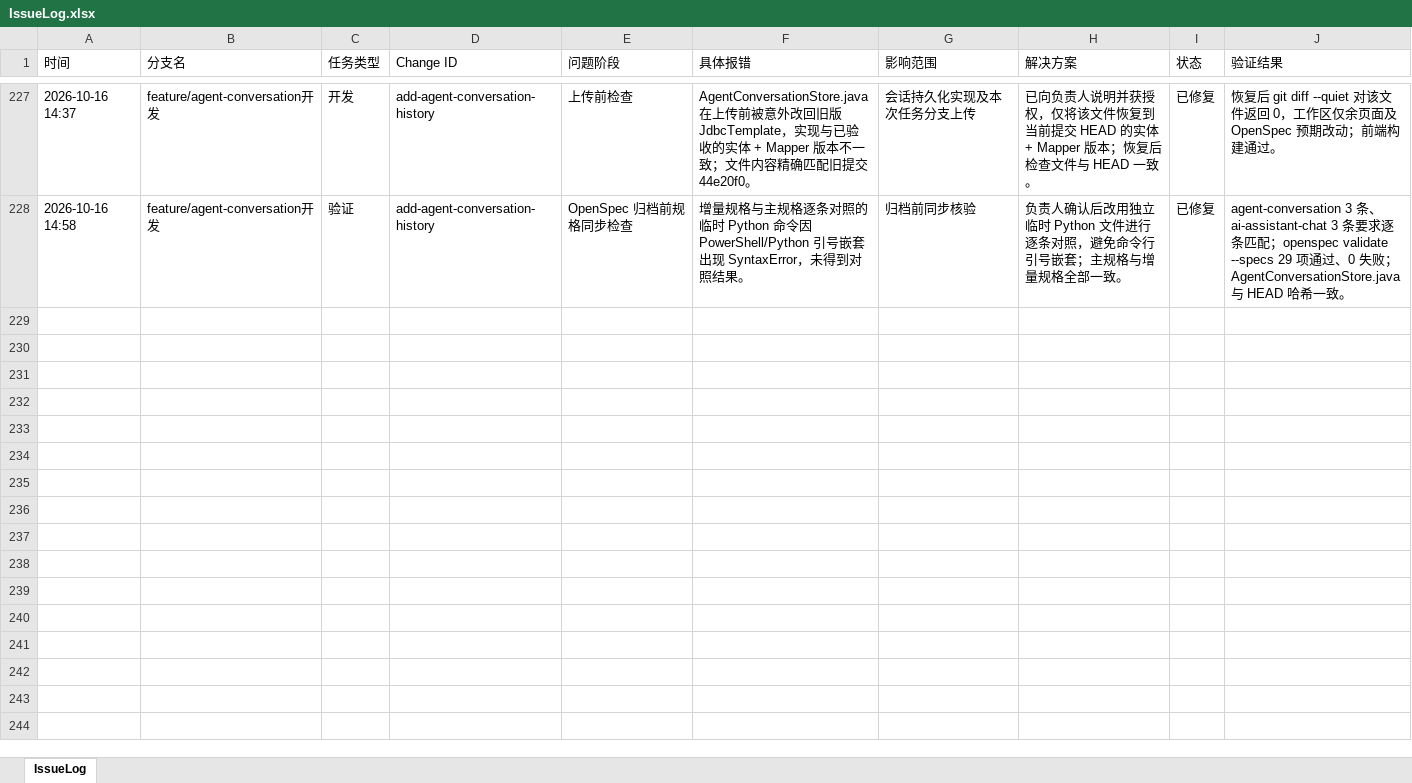
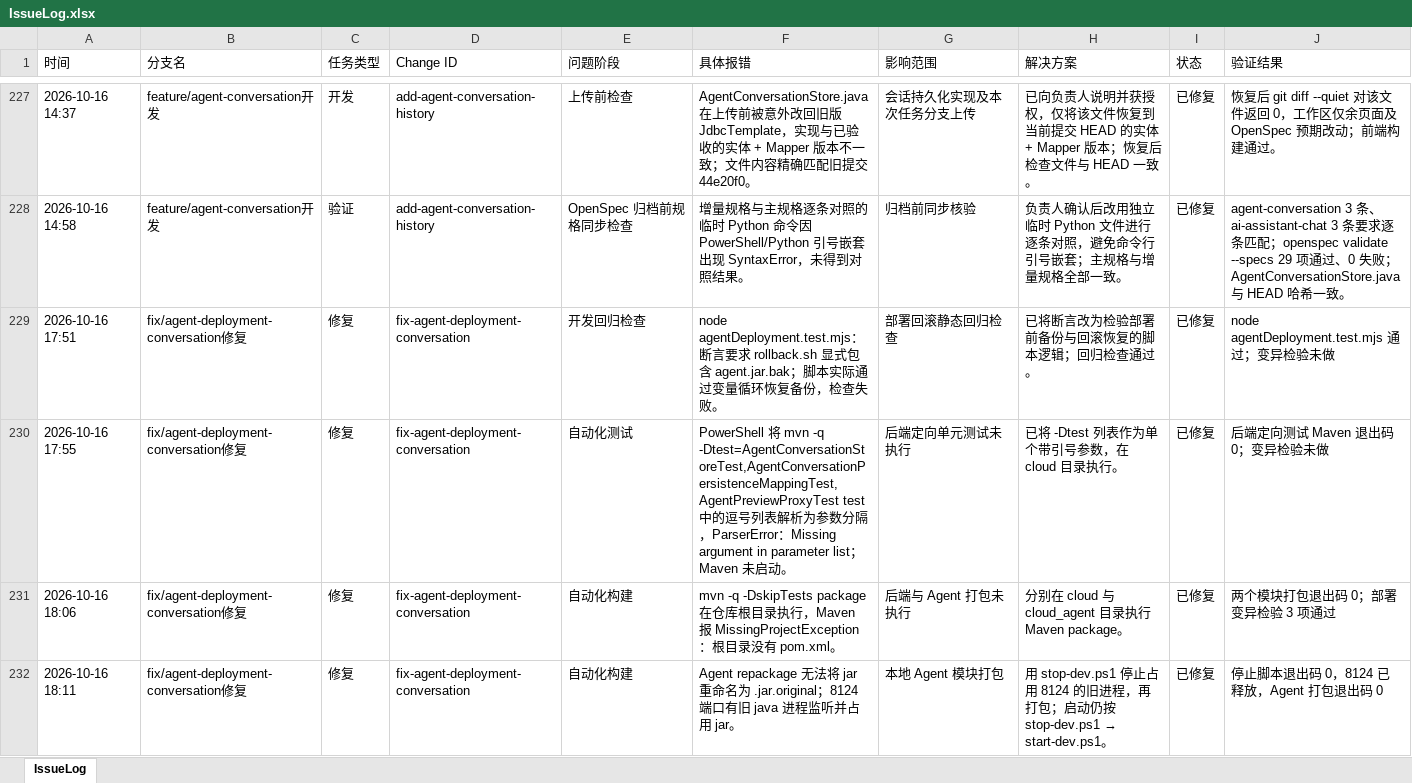
Before and after one commit to mtdown/Agent, an Excel workbook: IssueLog.xlsx, sheet IssueLog, drawn as a sheet; only a part is shown, gaps mark what is left out; values as stored, in another font and other column widths than the file's, no borders; the diff covers the shown part only; the diff names each change by its address in the sheet, - before the commit and + after, or states it on an @@ line.

Commit message:
fix: deploy agent service with shared credential and flash defaults

```diff
--- a/IssueLog.xlsx (sheet IssueLog)
+++ b/IssueLog.xlsx (sheet IssueLog)
+row 229: 2026-10-16 17:51 | fix/agent-deployment-conversation修复 | 修复 | fix-agent-deployment-conversation | 开发回归检查 | node agentDeployment.test.mjs：断言要求 rollback.sh 显式包含 agent.jar.bak；脚本实际通过变量循环恢复备份，检查失败。 | 部署回滚静态回归检查 | 已将断言改为检验部署前备份与回滚恢复的脚本逻辑；回归检查通过。 | 已修复 | node agentDeployment.test.mjs 通过；变异检验未做
+row 230: 2026-10-16 17:55 | fix/agent-deployment-conversation修复 | 修复 | fix-agent-deployment-conversation | 自动化测试 | PowerShell 将 mvn -q -Dtest=AgentConversationStoreTest,AgentConversationPersistenceMappingTest,AgentPreviewProxyTest test 中的逗号列表解析为参数分隔，ParserError：Missing argument in parameter list；Maven 未启动。 | 后端定向单元测试未执行 | 已将 -Dtest 列表作为单个带引号参数，在 cloud 目录执行。 | 已修复 | 后端定向测试 Maven 退出码 0；变异检验未做
+row 231: 2026-10-16 18:06 | fix/agent-deployment-conversation修复 | 修复 | fix-agent-deployment-conversation | 自动化构建 | mvn -q -DskipTests package 在仓库根目录执行，Maven 报 MissingProjectException：根目录没有 pom.xml。 | 后端与 Agent 打包未执行 | 分别在 cloud 与 cloud_agent 目录执行 Maven package。 | 已修复 | 两个模块打包退出码 0；部署变异检验 3 项通过
+row 232: 2026-10-16 18:11 | fix/agent-deployment-conversation修复 | 修复 | fix-agent-deployment-conversation | 自动化构建 | Agent repackage 无法将 jar 重命名为 .jar.original；8124 端口有旧 java 进程监听并占用 jar。 | 本地 Agent 模块打包 | 用 stop-dev.ps1 停止占用 8124 的旧进程，再打包；启动仍按 stop-dev.ps1 → start-dev.ps1。 | 已修复 | 停止脚本退出码 0，8124 已释放，Agent 打包退出码 0
```
Also changed, not shown: 3 added rows elsewhere in this sheet, 14 other files.
